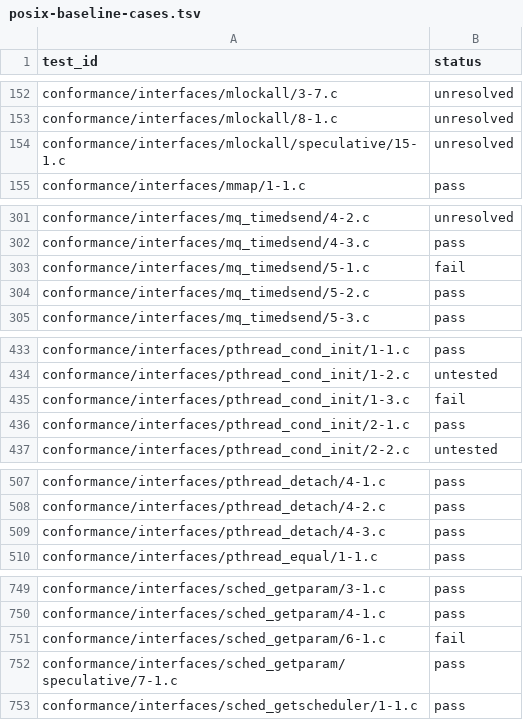
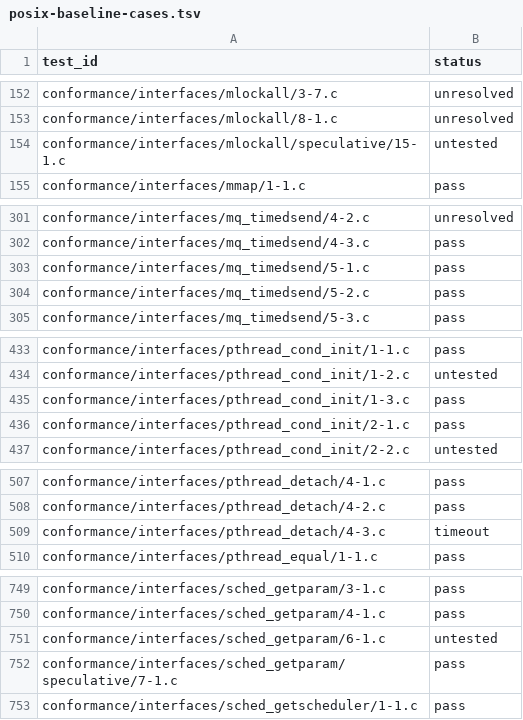
Before and after one commit to StevenMeng5898/SMROS, a TSV file: verification/logs/posix-baseline-cases.tsv, drawn as a sheet; only a part is shown, gaps mark what is left out; the diff covers the shown part only.

```diff
--- a/verification/logs/posix-baseline-cases.tsv
+++ b/verification/logs/posix-baseline-cases.tsv
@@ -153,3 +153,3 @@ conformance/interfaces/mlockall/3-7.c	unresolved
 conformance/interfaces/mlockall/8-1.c	unresolved
-conformance/interfaces/mlockall/speculative/15-1.c	unresolved
+conformance/interfaces/mlockall/speculative/15-1.c	untested
 conformance/interfaces/mmap/1-1.c	pass
@@ -302,3 +302,3 @@ conformance/interfaces/mq_timedsend/4-2.c	unresolved
 conformance/interfaces/mq_timedsend/4-3.c	pass
-conformance/interfaces/mq_timedsend/5-1.c	fail
+conformance/interfaces/mq_timedsend/5-1.c	pass
 conformance/interfaces/mq_timedsend/5-2.c	pass
@@ -434,3 +434,3 @@ conformance/interfaces/pthread_cond_init/1-1.c	pass
 conformance/interfaces/pthread_cond_init/1-2.c	untested
-conformance/interfaces/pthread_cond_init/1-3.c	fail
+conformance/interfaces/pthread_cond_init/1-3.c	pass
 conformance/interfaces/pthread_cond_init/2-1.c	pass
@@ -508,3 +508,3 @@ conformance/interfaces/pthread_detach/4-1.c	pass
 conformance/interfaces/pthread_detach/4-2.c	pass
-conformance/interfaces/pthread_detach/4-3.c	pass
+conformance/interfaces/pthread_detach/4-3.c	timeout
 conformance/interfaces/pthread_equal/1-1.c	pass
@@ -750,3 +750,3 @@ conformance/interfaces/sched_getparam/3-1.c	pass
 conformance/interfaces/sched_getparam/4-1.c	pass
-conformance/interfaces/sched_getparam/6-1.c	fail
+conformance/interfaces/sched_getparam/6-1.c	untested
 conformance/interfaces/sched_getparam/speculative/7-1.c	pass
```
Also changed, not shown: 26 edited cells elsewhere in this file, 10 other files.
